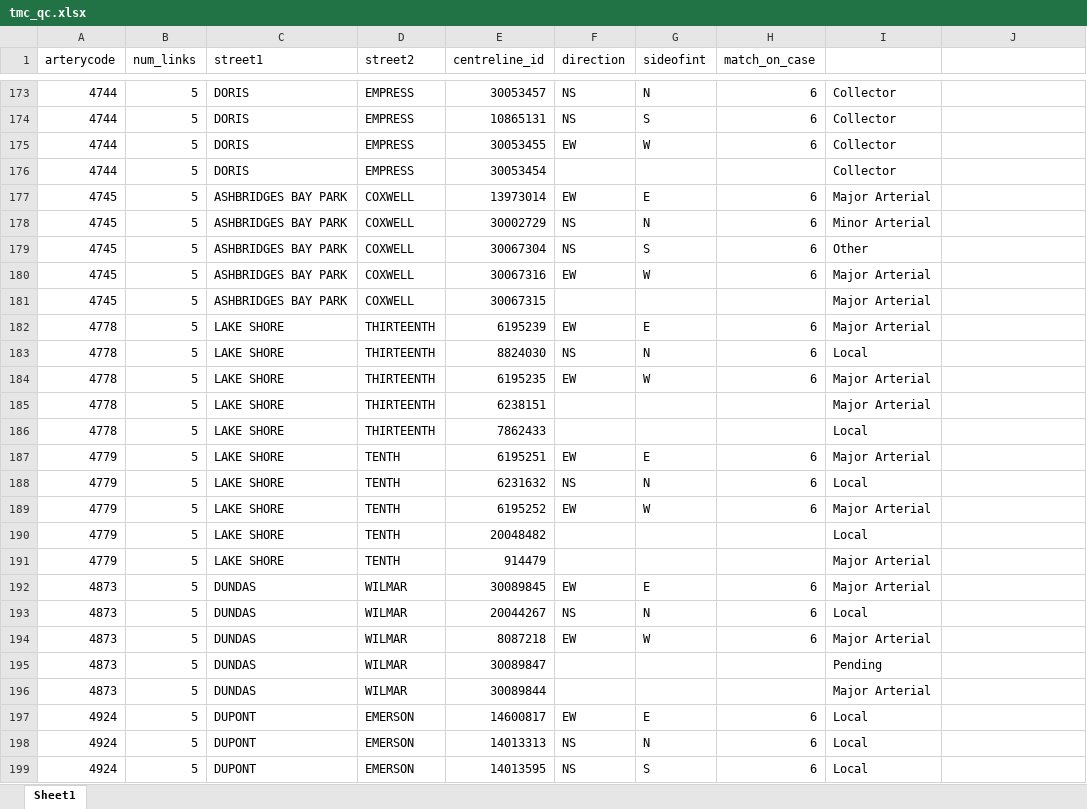
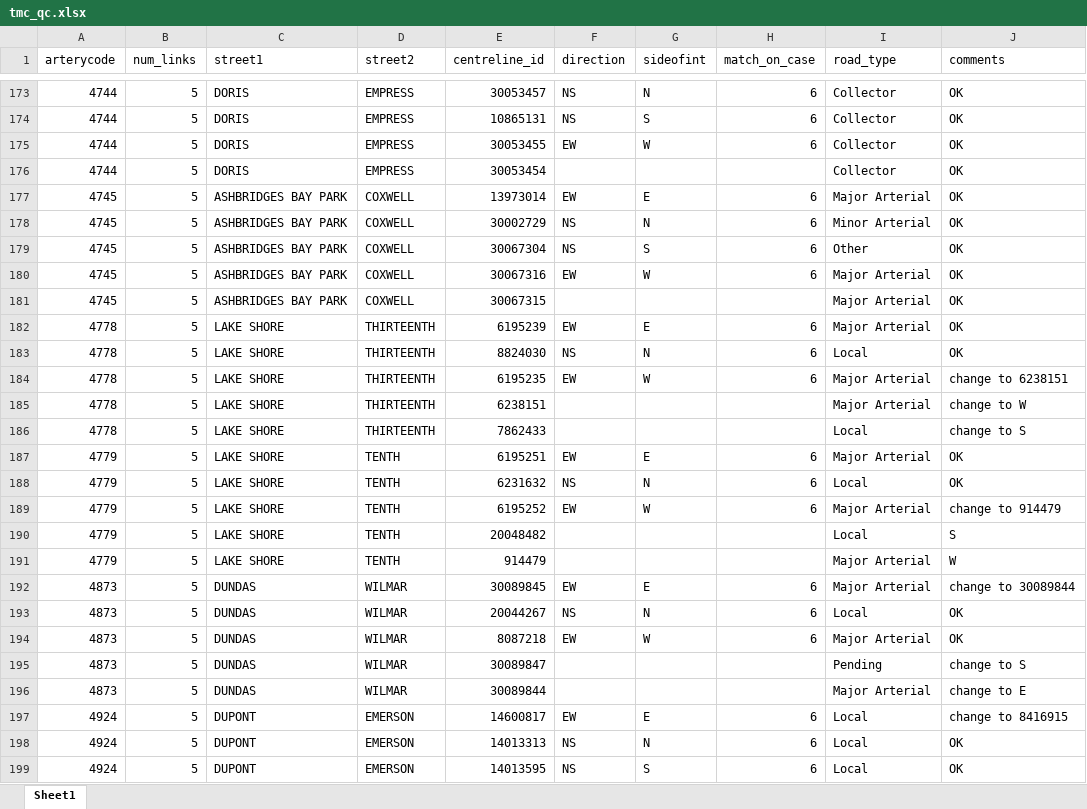
Before and after one commit to CityofToronto/bdit_volumes, an Excel workbook: tmc_qc.xlsx, sheet Sheet1, drawn as a sheet; only a part is shown, gaps mark what is left out; values as stored, in another font and other column widths than the file's, no cell formats; the diff covers the shown part only; the diff names each change by its address in the sheet, - before the commit and + after, or states it on an @@ line.

```diff
--- a/tmc_qc.xlsx (sheet Sheet1)
+++ b/tmc_qc.xlsx (sheet Sheet1)
-I1: (empty)
+I1: road_type
-J1: (empty)
+J1: comments
-J173:J183 (comments): (empty)
+J173:J183 (comments): OK
-J184 (comments): (empty)
+J184 (comments): change to 6238151
-J185 (comments): (empty)
+J185 (comments): change to W
-J186 (comments): (empty)
+J186 (comments): change to S
-J187:J188 (comments): (empty)
+J187:J188 (comments): OK
-J189 (comments): (empty)
+J189 (comments): change to 914479
-J190 (comments): (empty)
+J190 (comments): S
-J191 (comments): (empty)
+J191 (comments): W
-J192 (comments): (empty)
+J192 (comments): change to 30089844
-J193:J194 (comments): (empty)
+J193:J194 (comments): OK
-J195 (comments): (empty)
+J195 (comments): change to S
-J196 (comments): (empty)
+J196 (comments): change to E
-J197 (comments): (empty)
+J197 (comments): change to 8416915
-J198:J199 (comments): (empty)
+J198:J199 (comments): OK
```
Also changed, not shown: 587 edited cells elsewhere in this sheet, cell formats, 4 other files.
